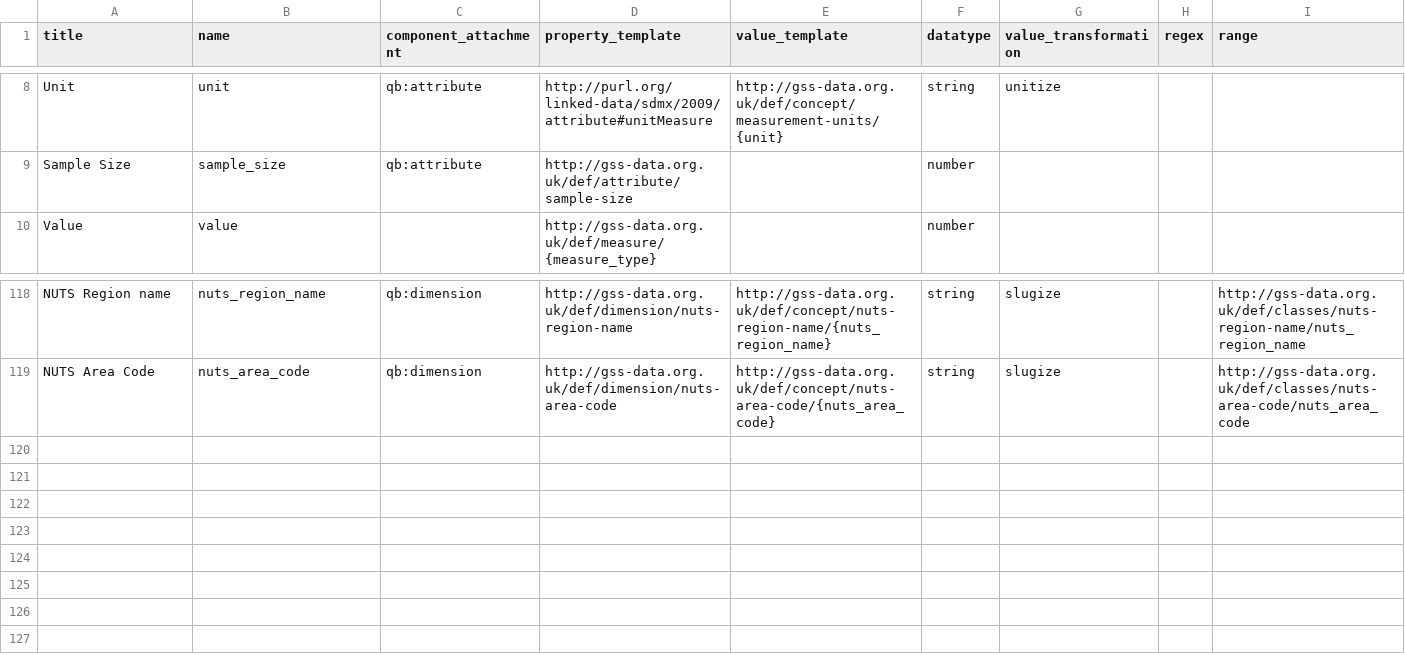
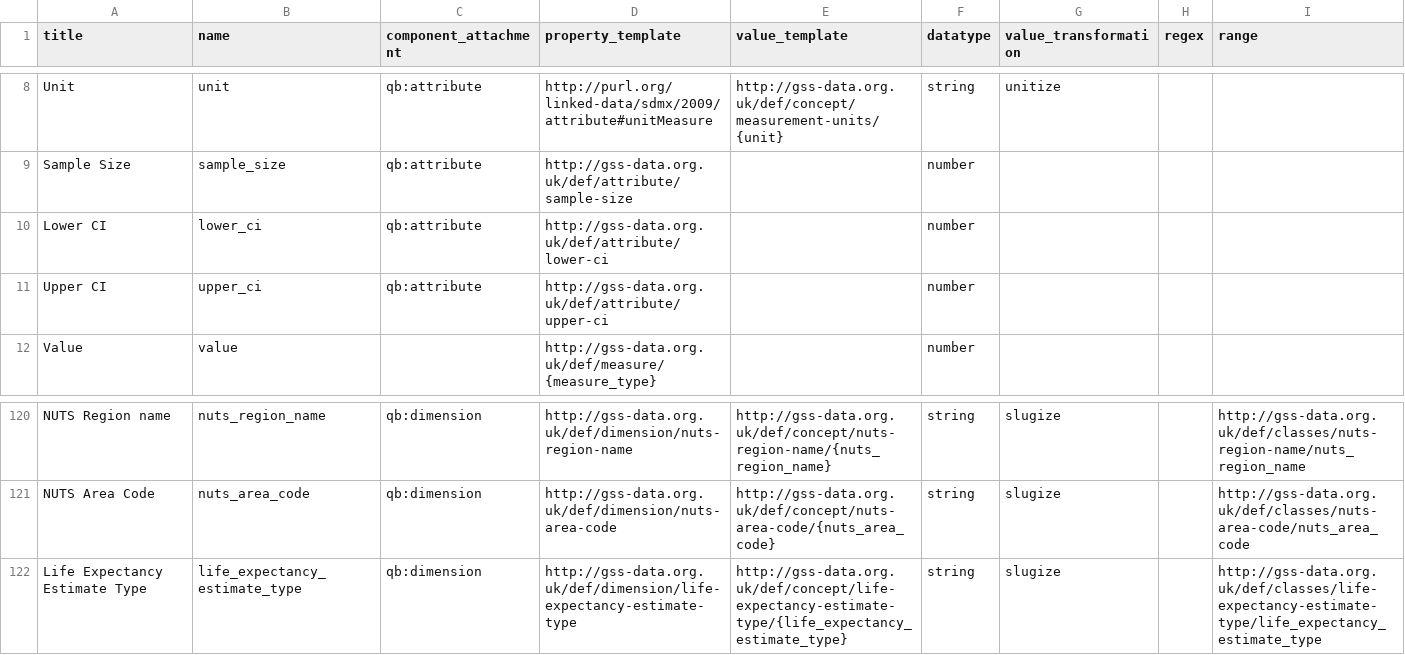
Before and after one commit to GSS-Cogs/family-disability, a CSV file: reference/columns.csv, drawn as a sheet; only a part is shown, gaps mark what is left out.

Commit message:
Adding main for ONS-Health-state-life-expectancy and updated columns/components file as well as ons-age-range.csv codelist

```diff
--- a/reference/columns.csv
+++ b/reference/columns.csv
@@ -9,2 +9,4 @@ Unit,unit,qb:attribute,http://purl.org/linked-data/sdmx/2009/attribute#unitMeasu
 Sample Size,sample_size,qb:attribute,http://gss-data.org.uk/def/attribute/sample-size,,number,,,
+Lower CI,lower_ci,qb:attribute,http://gss-data.org.uk/def/attribute/lower-ci,,number,,,
+Upper CI,upper_ci,qb:attribute,http://gss-data.org.uk/def/attribute/upper-ci,,number,,,
 Value,value,,http://gss-data.org.uk/def/measure/{measure_type},,number,,,
@@ -119 +121,2 @@ NUTS Region name,nuts_region_name,qb:dimension,http://gss-data.org.uk/def/dimens
 NUTS Area Code,nuts_area_code,qb:dimension,http://gss-data.org.uk/def/dimension/nuts-area-code,http://gss-data.org.uk/def/concept/nuts-area-code/{nuts_area_code},string,slugize,,http://gss-data.org.uk/def/classes/nuts-area-code/nuts_area_code
+Life Expectancy Estimate Type,life_expectancy_estimate_type,qb:dimension,http://gss-data.org.uk/def/dimension/life-expectancy-estimate-type,http://gss-data.org.uk/def/concept/life-expectancy-estimate-type/{life_expectancy_estimate_type},string,slugize,,http://gss-data.org.uk/def/classes/life-expectancy-estimate-type/life_expectancy_estimate_type
```
Also changed, not shown: reference/codelists/ons-age-range.csv, reference/components.csv, 1 other file.
